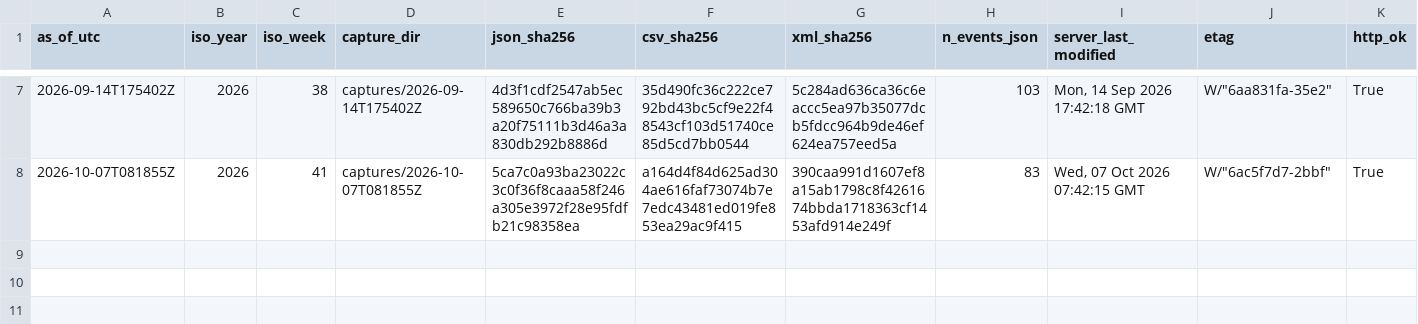
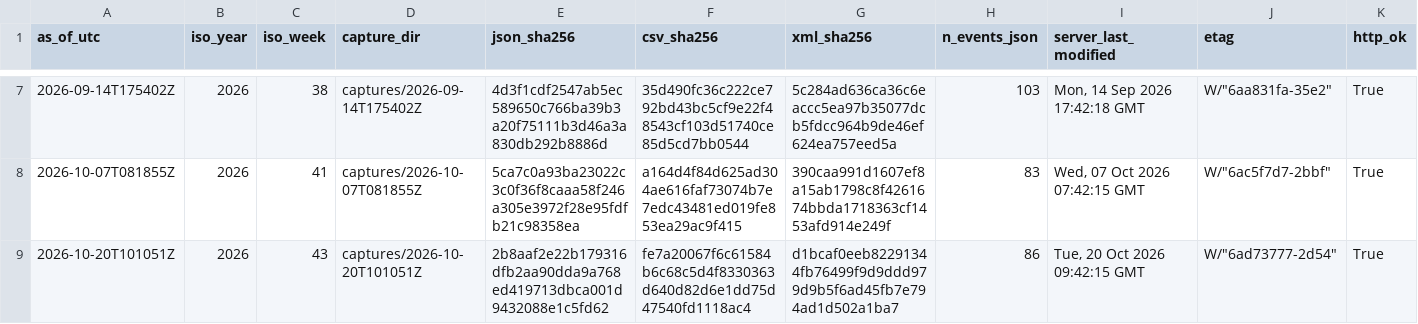
Before and after one commit to rzvqp/ai_quant_lab-alpha-automation, a CSV file: acquisition_staging/calendar/CAPTURE_LEDGER.csv, drawn as a sheet; only a part is shown, gaps mark what is left out.

Commit message:
calendar weekly capture as-of 2026-10-20T101051Z (W43, 86 events, append-only)

```diff
--- a/acquisition_staging/calendar/CAPTURE_LEDGER.csv
+++ b/acquisition_staging/calendar/CAPTURE_LEDGER.csv
@@ -8 +8,2 @@ as_of_utc,iso_year,iso_week,capture_dir,json_sha256,csv_sha256,xml_sha256,n_even
 2026-10-07T081855Z,2026,41,captures/2026-10-07T081855Z,5ca7c0a93ba23022c3c0f36f8caaa58f246a305e3972f28e95fdfb21c98358ea,a164d4f84d625ad304ae616faf73074b7e7edc43481ed019fe853ea29ac9f415,390caa991d1607ef8a15ab1798c8f4261674bbda1718363cf1453afd914e249f,83,"Wed, 07 Oct 2026 07:42:15 GMT","W/""6ac5f7d7-2bbf""",True
+2026-10-20T101051Z,2026,43,captures/2026-10-20T101051Z,2b8aaf2e22b179316dfb2aa90dda9a768ed419713dbca001d9432088e1c5fd62,fe7a20067f6c61584b6c68c5d4f8330363d640d82d6e1dd75d47540fd1118ac4,d1bcaf0eeb82291344fb76499f9d9ddd979d9b5f6ad45fb7e794ad1d502a1ba7,86,"Tue, 20 Oct 2026 09:42:15 GMT","W/""6ad73777-2d54""",True
```
Also changed, not shown: 3 other files.
